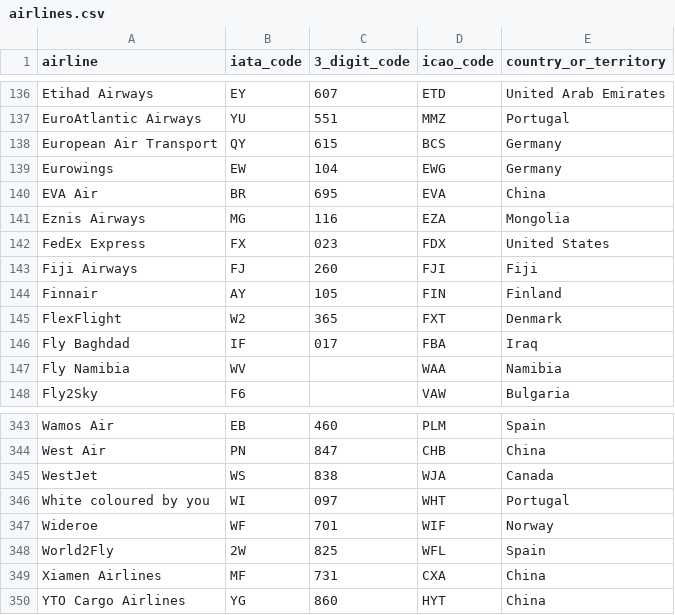
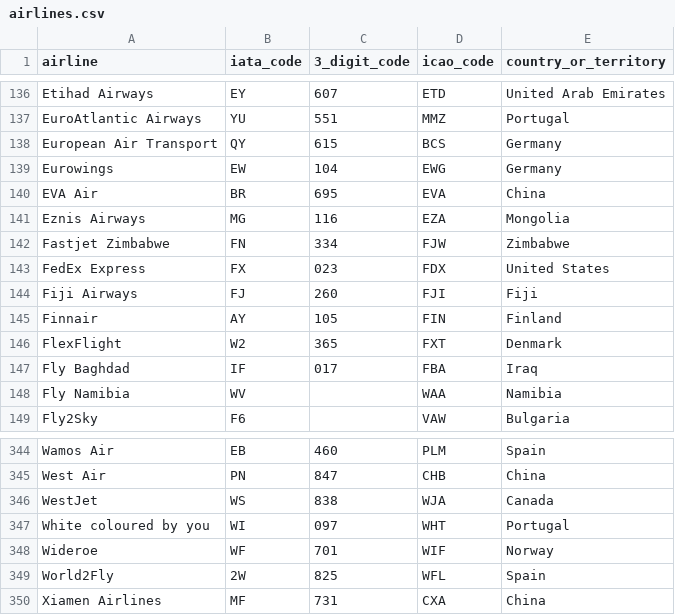
Before and after one commit to tiagohillebrandt/aerofetch, a CSV file: data/airlines.csv, drawn as a sheet; only a part is shown, gaps mark what is left out.

```diff
--- a/data/airlines.csv
+++ b/data/airlines.csv
@@ -141,2 +141,3 @@ EVA Air;BR;695;EVA;China
 Eznis Airways;MG;116;EZA;Mongolia
+Fastjet Zimbabwe;FN;334;FJW;Zimbabwe
 FedEx Express;FX;023;FDX;United States
@@ -349,2 +350 @@ World2Fly;2W;825;WFL;Spain
 Xiamen Airlines;MF;731;CXA;China
-YTO Cargo Airlines;YG;860;HYT;China
```
Also changed, not shown: data/airports.csv, 1 other file.
